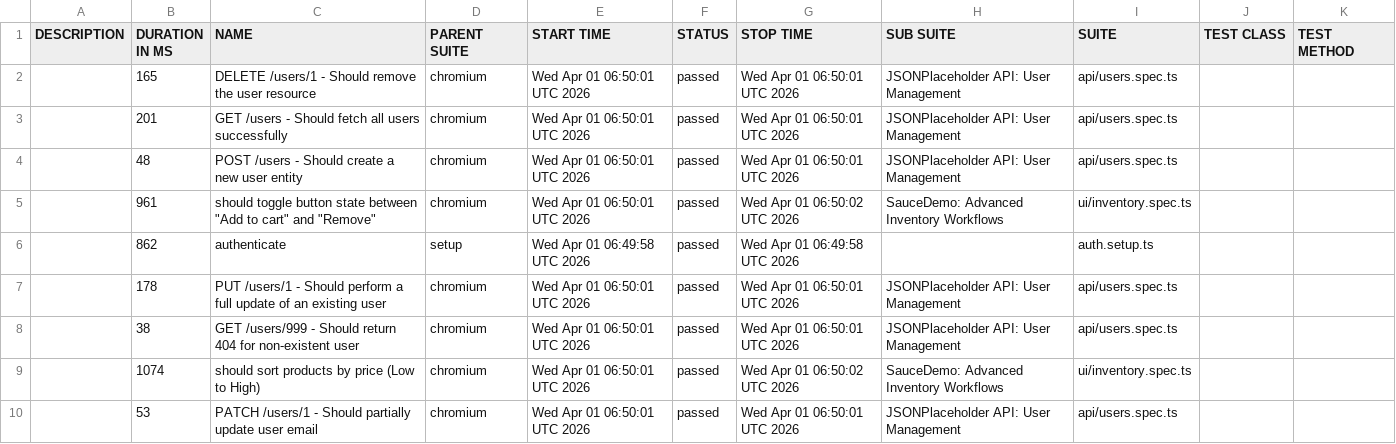
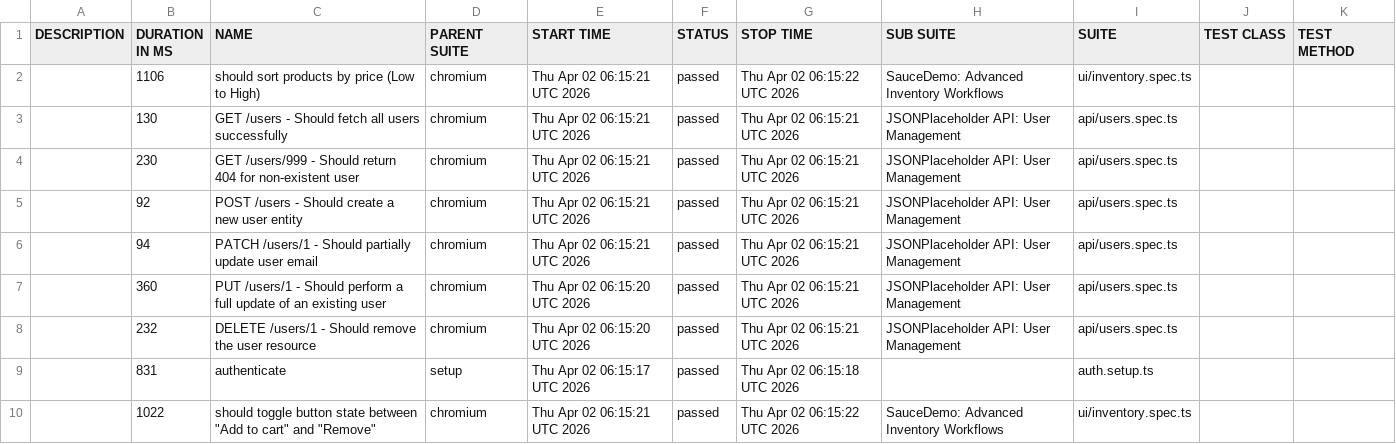
Before and after one commit to QAhmet1/soucedemo_playwright, a CSV file: data/suites.csv, drawn as a sheet.

```diff
--- a/data/suites.csv
+++ b/data/suites.csv
@@ -1,10 +1,10 @@
 "DESCRIPTION","DURATION IN MS","NAME","PARENT SUITE","START TIME","STATUS","STOP TIME","SUB SUITE","SUITE","TEST CLASS","TEST METHOD"
-"","165","DELETE /users/1 - Should remove the user resource","chromium","Wed Apr 01 06:50:01 UTC 2026","passed","Wed Apr 01 06:50:01 UTC 2026","JSONPlaceholder API: User Management","api/users.spec.ts","",""
-"","201","GET /users - Should fetch all users successfully","chromium","Wed Apr 01 06:50:01 UTC 2026","passed","Wed Apr 01 06:50:01 UTC 2026","JSONPlaceholder API: User Management","api/users.spec.ts","",""
-"","48","POST /users - Should create a new user entity","chromium","Wed Apr 01 06:50:01 UTC 2026","passed","Wed Apr 01 06:50:01 UTC 2026","JSONPlaceholder API: User Management","api/users.spec.ts","",""
-"","961","should toggle button state between ""Add to cart"" and ""Remove""","chromium","Wed Apr 01 06:50:01 UTC 2026","passed","Wed Apr 01 06:50:02 UTC 2026","SauceDemo: Advanced Inventory Workflows","ui/inventory.spec.ts","",""
-"","862","authenticate","setup","Wed Apr 01 06:49:58 UTC 2026","passed","Wed Apr 01 06:49:58 UTC 2026","","auth.setup.ts","",""
-"","178","PUT /users/1 - Should perform a full update of an existing user","chromium","Wed Apr 01 06:50:01 UTC 2026","passed","Wed Apr 01 06:50:01 UTC 2026","JSONPlaceholder API: User Management","api/users.spec.ts","",""
-"","38","GET /users/999 - Should return 404 for non-existent user","chromium","Wed Apr 01 06:50:01 UTC 2026","passed","Wed Apr 01 06:50:01 UTC 2026","JSONPlaceholder API: User Management","api/users.spec.ts","",""
-"","1074","should sort products by price (Low to High)","chromium","Wed Apr 01 06:50:01 UTC 2026","passed","Wed Apr 01 06:50:02 UTC 2026","SauceDemo: Advanced Inventory Workflows","ui/inventory.spec.ts","",""
-"","53","PATCH /users/1 - Should partially update user email","chromium","Wed Apr 01 06:50:01 UTC 2026","passed","Wed Apr 01 06:50:01 UTC 2026","JSONPlaceholder API: User Management","api/users.spec.ts","",""
+"","1106","should sort products by price (Low to High)","chromium","Thu Apr 02 06:15:21 UTC 2026","passed","Thu Apr 02 06:15:22 UTC 2026","SauceDemo: Advanced Inventory Workflows","ui/inventory.spec.ts","",""
+"","130","GET /users - Should fetch all users successfully","chromium","Thu Apr 02 06:15:21 UTC 2026","passed","Thu Apr 02 06:15:21 UTC 2026","JSONPlaceholder API: User Management","api/users.spec.ts","",""
+"","230","GET /users/999 - Should return 404 for non-existent user","chromium","Thu Apr 02 06:15:21 UTC 2026","passed","Thu Apr 02 06:15:21 UTC 2026","JSONPlaceholder API: User Management","api/users.spec.ts","",""
+"","92","POST /users - Should create a new user entity","chromium","Thu Apr 02 06:15:21 UTC 2026","passed","Thu Apr 02 06:15:21 UTC 2026","JSONPlaceholder API: User Management","api/users.spec.ts","",""
+"","94","PATCH /users/1 - Should partially update user email","chromium","Thu Apr 02 06:15:21 UTC 2026","passed","Thu Apr 02 06:15:21 UTC 2026","JSONPlaceholder API: User Management","api/users.spec.ts","",""
+"","360","PUT /users/1 - Should perform a full update of an existing user","chromium","Thu Apr 02 06:15:20 UTC 2026","passed","Thu Apr 02 06:15:21 UTC 2026","JSONPlaceholder API: User Management","api/users.spec.ts","",""
+"","232","DELETE /users/1 - Should remove the user resource","chromium","Thu Apr 02 06:15:20 UTC 2026","passed","Thu Apr 02 06:15:21 UTC 2026","JSONPlaceholder API: User Management","api/users.spec.ts","",""
+"","831","authenticate","setup","Thu Apr 02 06:15:17 UTC 2026","passed","Thu Apr 02 06:15:18 UTC 2026","","auth.setup.ts","",""
+"","1022","should toggle button state between ""Add to cart"" and ""Remove""","chromium","Thu Apr 02 06:15:21 UTC 2026","passed","Thu Apr 02 06:15:22 UTC 2026","SauceDemo: Advanced Inventory Workflows","ui/inventory.spec.ts","",""
```
Also changed, not shown: 39 other files.
